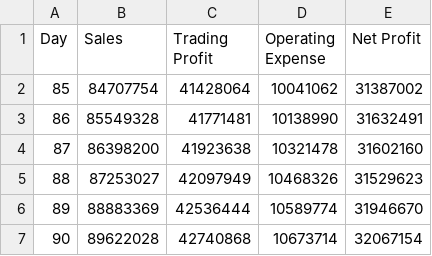
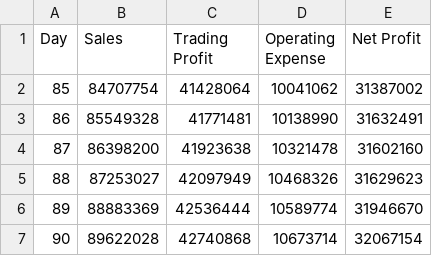
Before and after one commit to wP-np/Project-group, a CSV file: csv_reports/Profit and Loss.csv, drawn as a sheet.

```diff
--- a/csv_reports/Profit and Loss.csv
+++ b/csv_reports/Profit and Loss.csv
@@ -4,3 +4,3 @@
 87,86398200,41923638,10321478,31602160
-88,87253027,42097949,10468326,31529623
+88,87253027,42097949,10468326,31629623
 89,88883369,42536444,10589774,31946670
```
Also changed, not shown: 5 other files.
